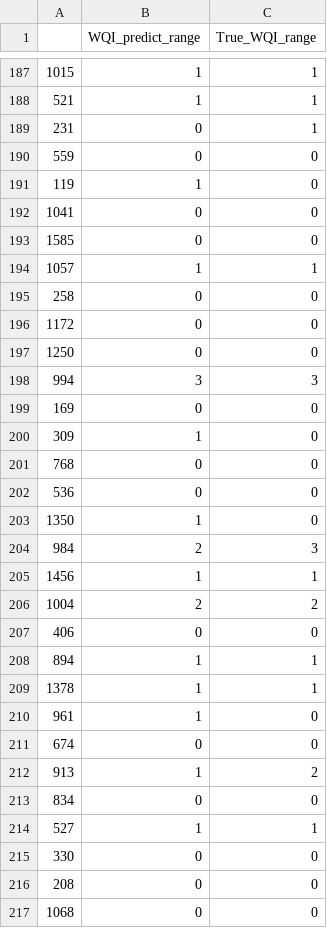
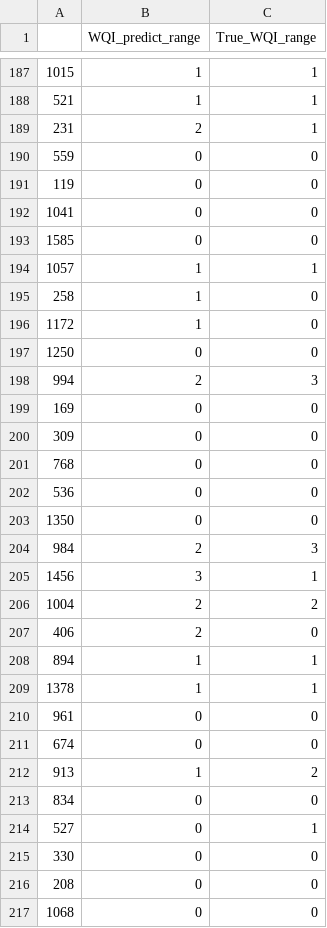
Before and after one commit to NikolaAndro/Water_Quality_Prediction, a CSV file: Nikola/check_range_redone.csv, drawn as a sheet; only a part is shown, gaps mark what is left out; the diff covers the shown part only.

```diff
--- a/Nikola/check_range_redone.csv
+++ b/Nikola/check_range_redone.csv
@@ -188,5 +188,5 @@
 521,1,1
-231,0,1
+231,2,1
 559,0,0
-119,1,0
+119,0,0
 1041,0,0
@@ -194,18 +194,18 @@
 1057,1,1
-258,0,0
-1172,0,0
+258,1,0
+1172,1,0
 1250,0,0
-994,3,3
+994,2,3
 169,0,0
-309,1,0
+309,0,0
 768,0,0
 536,0,0
-1350,1,0
+1350,0,0
 984,2,3
-1456,1,1
+1456,3,1
 1004,2,2
-406,0,0
+406,2,0
 894,1,1
 1378,1,1
-961,1,0
+961,0,0
 674,0,0
@@ -213,3 +213,3 @@
 834,0,0
-527,1,1
+527,0,1
 330,0,0
```
Also changed, not shown: 72 edited cells elsewhere in this file, Nikola/check_regression_redone.csv, 28 other files.
